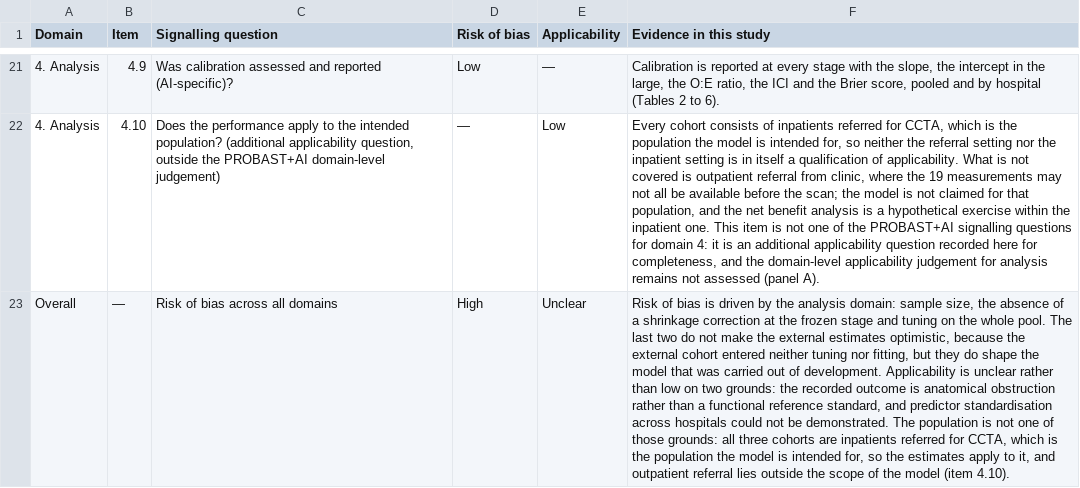
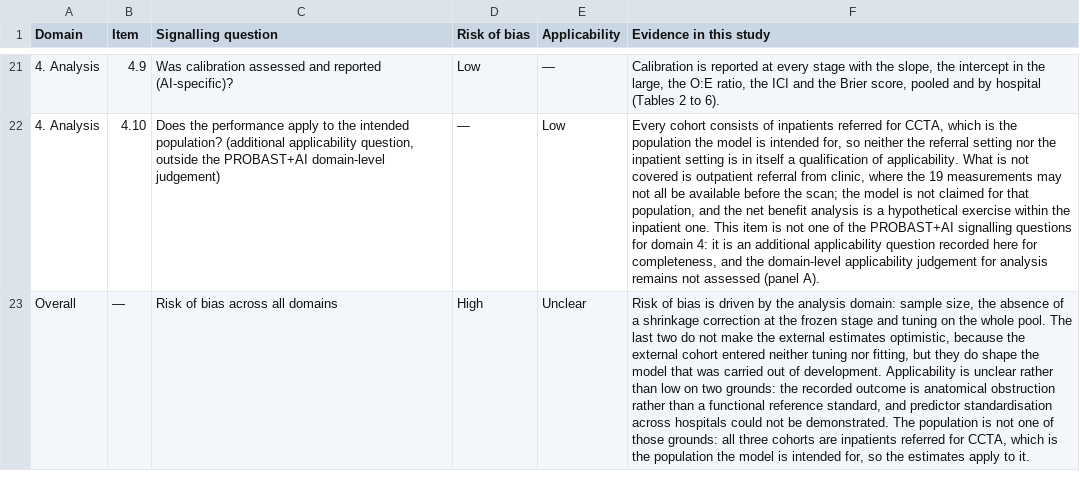
Before and after one commit to bowennhfe/Obstructive-CAD-model-maintenance, a CSV file: Derived_tables/TableS46_probast_items.csv, drawn as a sheet; only a part is shown, gaps mark what is left out; the diff names each change by its address in the sheet, - before the commit and + after, or states it on an @@ line.

Commit message:
Trim the PROBAST overall evidence to the two applicability grounds
The sentence about outpatient referral is already carried by item 4.10, and
repeating it in the overall row pushed that row past the table's bottom rule
in the supplementary PDF.

```diff
--- a/Derived_tables/TableS46_probast_items.csv
+++ b/Derived_tables/TableS46_probast_items.csv
-F23 (Evidence in this study): …apply to it, and outpatient referral lies outside the scope of the model (item 4.10).
+F23 (Evidence in this study): …apply to it.
```
